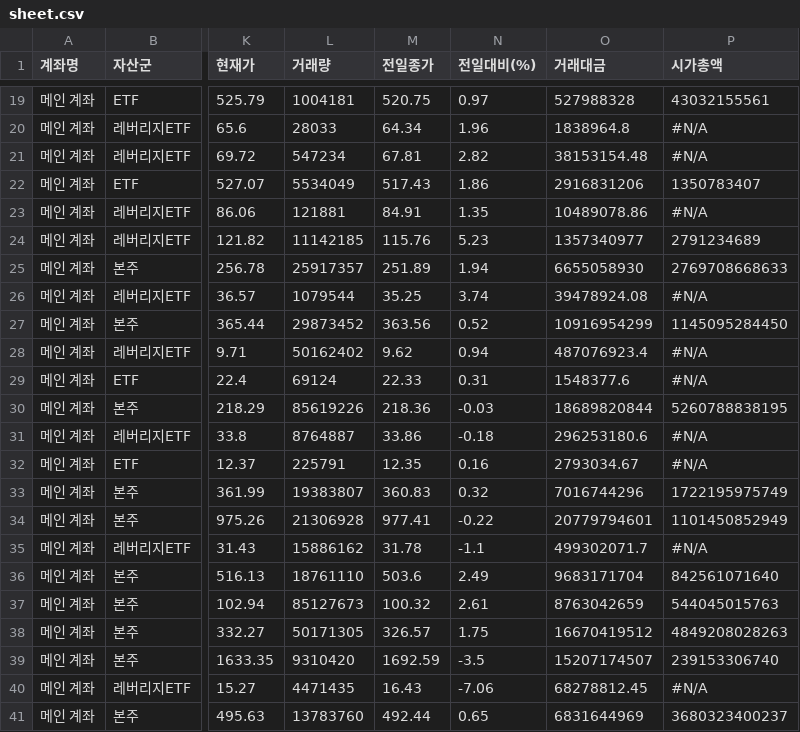
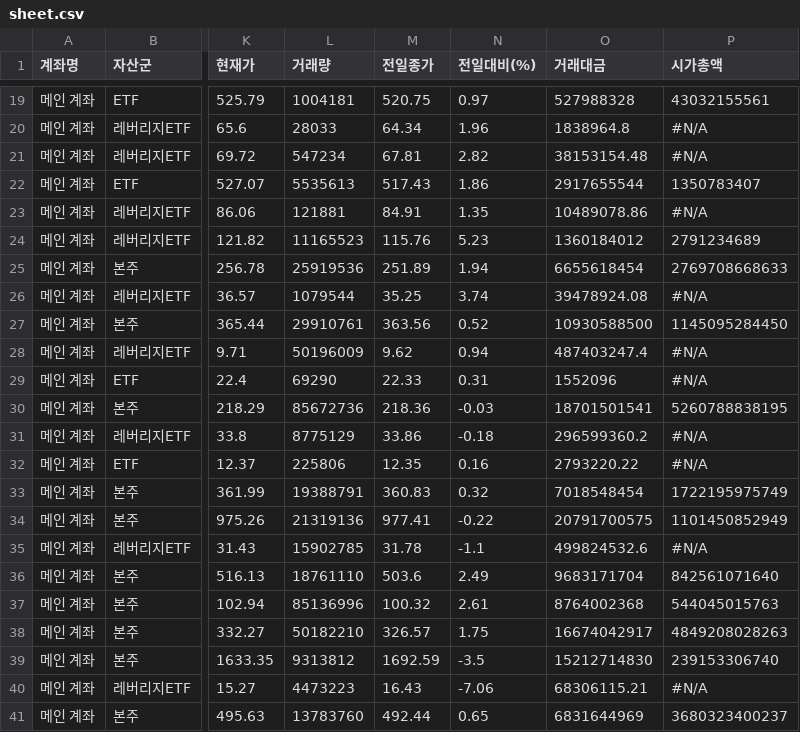
Before and after one commit to yr857511-cpu/-, a CSV file: sheet.csv, drawn as a sheet; only a part is shown, gaps mark what is left out; the diff covers the shown part only; the diff names each change by its address in the sheet, - before the commit and + after, or states it on an @@ line.

```diff
--- a/sheet.csv
+++ b/sheet.csv
-L22 (거래량): 5534049
+L22 (거래량): 5535613
-O22 (거래대금): 2916831206
+O22 (거래대금): 2917655544
-L24 (거래량): 11142185
+L24 (거래량): 11165523
-O24 (거래대금): 1357340977
+O24 (거래대금): 1360184012
-L25 (거래량): 25917357
+L25 (거래량): 25919536
-O25 (거래대금): 6655058930
+O25 (거래대금): 6655618454
-L27 (거래량): 29873452
+L27 (거래량): 29910761
-O27 (거래대금): 10916954299
+O27 (거래대금): 10930588500
-L28 (거래량): 50162402
+L28 (거래량): 50196009
-O28 (거래대금): 487076923.4
+O28 (거래대금): 487403247.4
-L29 (거래량): 69124
+L29 (거래량): 69290
-O29 (거래대금): 1548377.6
+O29 (거래대금): 1552096
-L30 (거래량): 85619226
+L30 (거래량): 85672736
-O30 (거래대금): 18689820844
+O30 (거래대금): 18701501541
-L31 (거래량): 8764887
+L31 (거래량): 8775129
-O31 (거래대금): 296253180.6
+O31 (거래대금): 296599360.2
-L32 (거래량): 225791
+L32 (거래량): 225806
-O32 (거래대금): 2793034.67
+O32 (거래대금): 2793220.22
-L33 (거래량): 19383807
+L33 (거래량): 19388791
-O33 (거래대금): 7016744296
+O33 (거래대금): 7018548454
-L34 (거래량): 21306928
+L34 (거래량): 21319136
-O34 (거래대금): 20779794601
+O34 (거래대금): 20791700575
-L35 (거래량): 15886162
+L35 (거래량): 15902785
-O35 (거래대금): 499302071.7
+O35 (거래대금): 499824532.6
-L37 (거래량): 85127673
+L37 (거래량): 85136996
-O37 (거래대금): 8763042659
+O37 (거래대금): 8764002368
-L38 (거래량): 50171305
+L38 (거래량): 50182210
-O38 (거래대금): 16670419512
+O38 (거래대금): 16674042917
-L39 (거래량): 9310420
+L39 (거래량): 9313812
-O39 (거래대금): 15207174507
+O39 (거래대금): 15212714830
-L40 (거래량): 4471435
+L40 (거래량): 4473223
-O40 (거래대금): 68278812.45
+O40 (거래대금): 68306115.21
```
Also changed, not shown: 71 edited cells elsewhere in this file.
